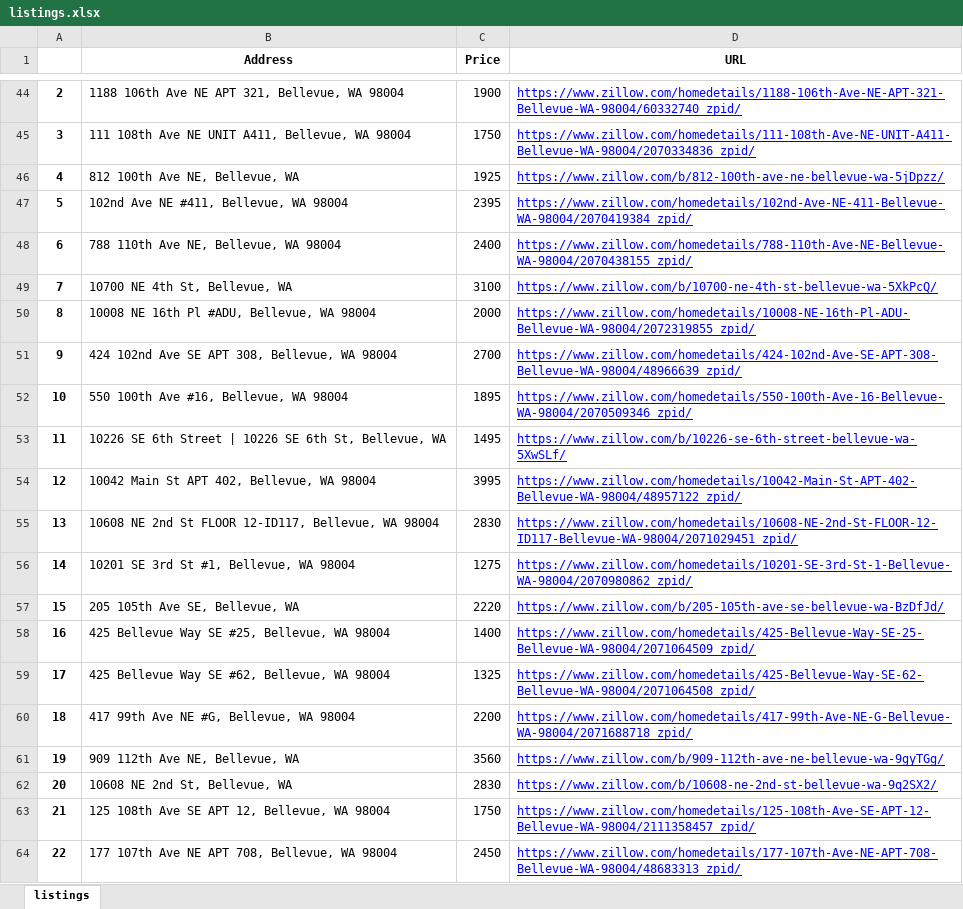
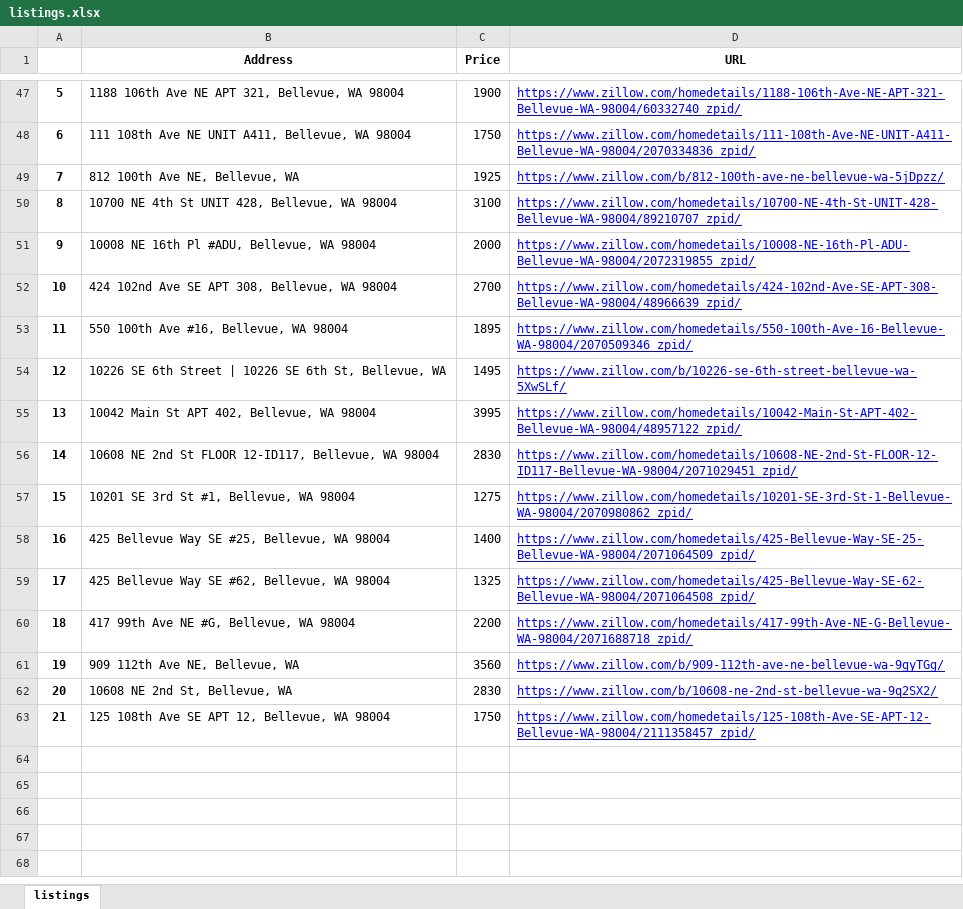
Before and after one commit to GeneralFich/zillow-scraper, an Excel workbook: listings.xlsx, sheet listings, drawn as a sheet; only a part is shown, gaps mark what is left out; values as stored, in another font and other column widths than the file's, no borders; removed rows and columns are numbered as before the commit, all else as after; the diff covers the shown part only; the diff names each change by its address in the sheet, - before the commit and + after, or states it on an @@ line.

```diff
--- a/listings.xlsx (sheet listings)
+++ b/listings.xlsx (sheet listings)
@@ column A renumbered between rows 26 and 57 @@
-row 47: 5 | 102nd Ave NE #411, Bellevue, WA 98004 | 2395 | https://www.zillow.com/homedetails/102nd-Ave-NE-411-Bellevue-WA-98004/2070419384_zpid/
-row 48: 6 | 788 110th Ave NE, Bellevue, WA 98004 | 2400 | https://www.zillow.com/homedetails/788-110th-Ave-NE-Bellevue-WA-98004/2070438155_zpid/
-B50 (Address): 10700 NE 4th St, Bellevue, WA
+B50 (Address): 10700 NE 4th St UNIT 428, Bellevue, WA 98004
-D50 (URL): https://www.zillow.com/b/10700-ne-4th-st-bellevue-wa-5XkPcQ/
+D50 (URL): https://www.zillow.com/homedetails/10700-NE-4th-St-UNIT-428-Bellevue-WA-98004/89210707_zpid/
@@ row 57 moved to row 42: 0 @@
-row 64: 22 | 177 107th Ave NE APT 708, Bellevue, WA 98004 | 2450 | https://www.zillow.com/homedetails/177-107th-Ave-NE-APT-708-Bellevue-WA-98004/48683313_zpid/
```
Also changed, not shown: 17 added rows, 15 removed rows, 15 moved rows and 1 edited cell elsewhere in this sheet, 2 other files.
